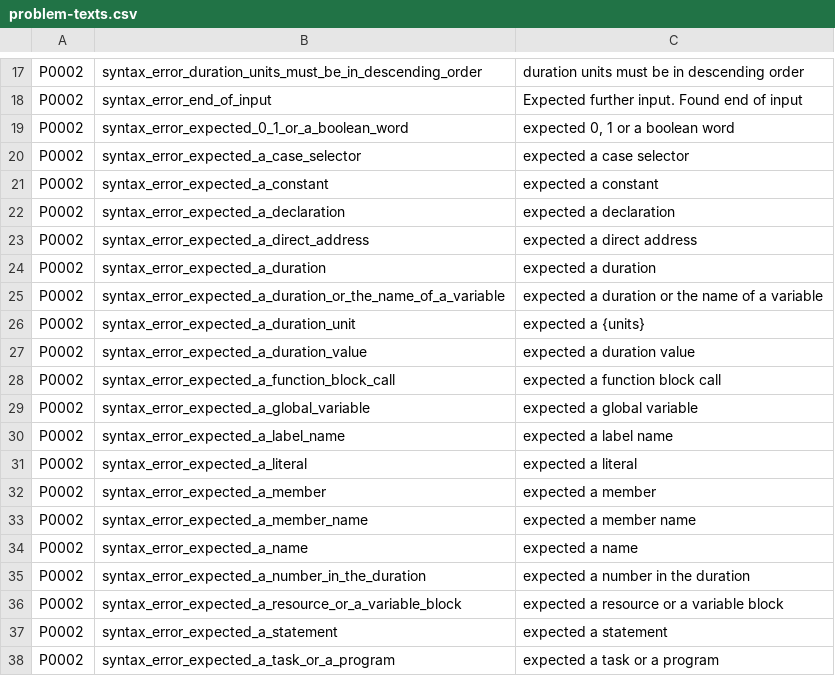
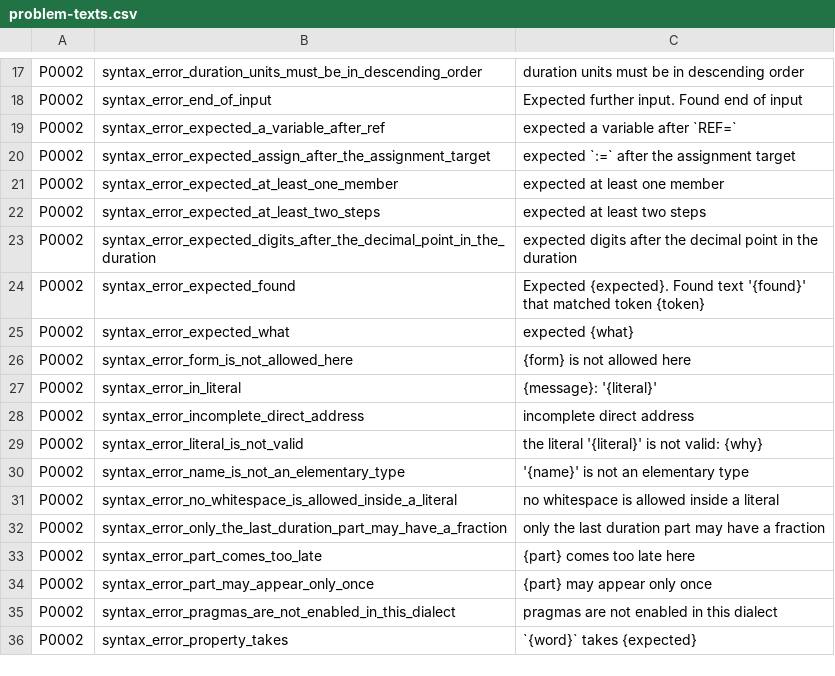
Before and after one commit to boogy777-lgtm/ironplc, a CSV file: compiler/problems/resources/problem-texts.csv, drawn as a sheet; only a part is shown, gaps mark what is left out; the shorter side is filled out with more unchanged rows; the diff covers the shown part only.

```diff
--- a/compiler/problems/resources/problem-texts.csv
+++ b/compiler/problems/resources/problem-texts.csv
@@ -18,21 +18 @@ P0002,syntax_error_duration_units_must_be_in_descending_order,duration units mus
 P0002,syntax_error_end_of_input,Expected further input. Found end of input
-P0002,syntax_error_expected_0_1_or_a_boolean_word,"expected 0, 1 or a boolean word"
-P0002,syntax_error_expected_a_case_selector,expected a case selector
-P0002,syntax_error_expected_a_constant,expected a constant
-P0002,syntax_error_expected_a_declaration,expected a declaration
-P0002,syntax_error_expected_a_direct_address,expected a direct address
-P0002,syntax_error_expected_a_duration,expected a duration
-P0002,syntax_error_expected_a_duration_or_the_name_of_a_variable,expected a duration or the name of a variable
-P0002,syntax_error_expected_a_duration_unit,expected a {units}
-P0002,syntax_error_expected_a_duration_value,expected a duration value
-P0002,syntax_error_expected_a_function_block_call,expected a function block call
-P0002,syntax_error_expected_a_global_variable,expected a global variable
-P0002,syntax_error_expected_a_label_name,expected a label name
-P0002,syntax_error_expected_a_literal,expected a literal
-P0002,syntax_error_expected_a_member,expected a member
-P0002,syntax_error_expected_a_member_name,expected a member name
-P0002,syntax_error_expected_a_name,expected a name
-P0002,syntax_error_expected_a_number_in_the_duration,expected a number in the duration
-P0002,syntax_error_expected_a_resource_or_a_variable_block,expected a resource or a variable block
-P0002,syntax_error_expected_a_statement,expected a statement
-P0002,syntax_error_expected_a_task_or_a_program,expected a task or a program
```
Also changed, not shown: 29 removed rows elsewhere in this file, 1 other file.
